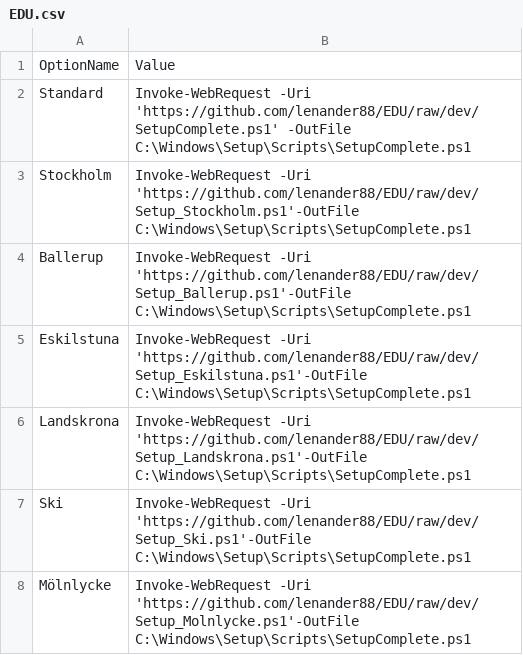
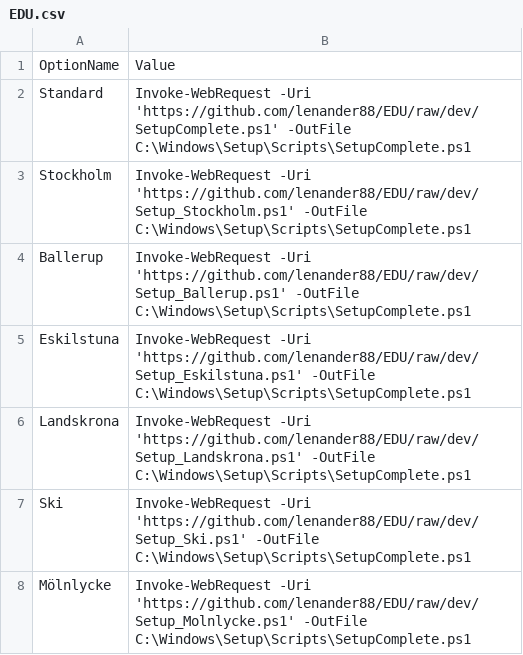
Before and after one commit to Lenander88/EDU, a CSV file: EDU.csv, drawn as a sheet.

```diff
--- a/EDU.csv
+++ b/EDU.csv
@@ -2,7 +2,7 @@
 Standard,Invoke-WebRequest -Uri 'https://github.com/lenander88/EDU/raw/dev/SetupComplete.ps1' -OutFile C:\Windows\Setup\Scripts\SetupComplete.ps1
-Stockholm,Invoke-WebRequest -Uri 'https://github.com/lenander88/EDU/raw/dev/Setup_Stockholm.ps1'-OutFile C:\Windows\Setup\Scripts\SetupComplete.ps1
-Ballerup,Invoke-WebRequest -Uri 'https://github.com/lenander88/EDU/raw/dev/Setup_Ballerup.ps1'-OutFile C:\Windows\Setup\Scripts\SetupComplete.ps1
-Eskilstuna,Invoke-WebRequest -Uri 'https://github.com/lenander88/EDU/raw/dev/Setup_Eskilstuna.ps1'-OutFile C:\Windows\Setup\Scripts\SetupComplete.ps1
-Landskrona,Invoke-WebRequest -Uri 'https://github.com/lenander88/EDU/raw/dev/Setup_Landskrona.ps1'-OutFile C:\Windows\Setup\Scripts\SetupComplete.ps1
-Ski,Invoke-WebRequest -Uri 'https://github.com/lenander88/EDU/raw/dev/Setup_Ski.ps1'-OutFile C:\Windows\Setup\Scripts\SetupComplete.ps1
-Mölnlycke,Invoke-WebRequest -Uri 'https://github.com/lenander88/EDU/raw/dev/Setup_Molnlycke.ps1'-OutFile C:\Windows\Setup\Scripts\SetupComplete.ps1
+Stockholm,Invoke-WebRequest -Uri 'https://github.com/lenander88/EDU/raw/dev/Setup_Stockholm.ps1' -OutFile C:\Windows\Setup\Scripts\SetupComplete.ps1
+Ballerup,Invoke-WebRequest -Uri 'https://github.com/lenander88/EDU/raw/dev/Setup_Ballerup.ps1' -OutFile C:\Windows\Setup\Scripts\SetupComplete.ps1
+Eskilstuna,Invoke-WebRequest -Uri 'https://github.com/lenander88/EDU/raw/dev/Setup_Eskilstuna.ps1' -OutFile C:\Windows\Setup\Scripts\SetupComplete.ps1
+Landskrona,Invoke-WebRequest -Uri 'https://github.com/lenander88/EDU/raw/dev/Setup_Landskrona.ps1' -OutFile C:\Windows\Setup\Scripts\SetupComplete.ps1
+Ski,Invoke-WebRequest -Uri 'https://github.com/lenander88/EDU/raw/dev/Setup_Ski.ps1' -OutFile C:\Windows\Setup\Scripts\SetupComplete.ps1
+Mölnlycke,Invoke-WebRequest -Uri 'https://github.com/lenander88/EDU/raw/dev/Setup_Molnlycke.ps1' -OutFile C:\Windows\Setup\Scripts\SetupComplete.ps1
```
